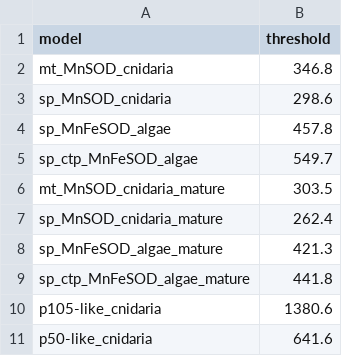
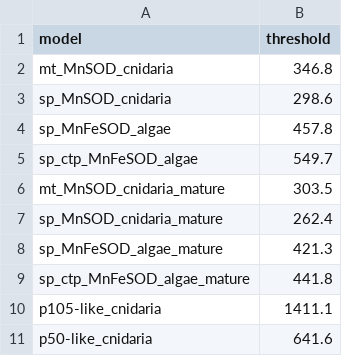
Before and after one commit to benjiec/tangle-coral, a CSV file: profiles/thresholds.csv, drawn as a sheet.

```diff
--- a/profiles/thresholds.csv
+++ b/profiles/thresholds.csv
@@ -9,3 +9,3 @@ sp_MnFeSOD_algae_mature,421.3
 sp_ctp_MnFeSOD_algae_mature,441.8
-p105-like_cnidaria,1380.6
+p105-like_cnidaria,1411.1
 p50-like_cnidaria,641.6
```
Also changed, not shown: 14 other files.
